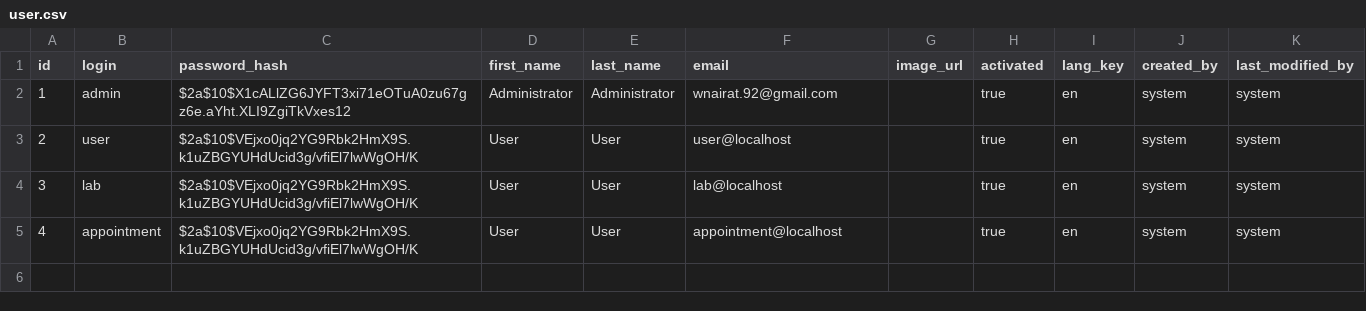
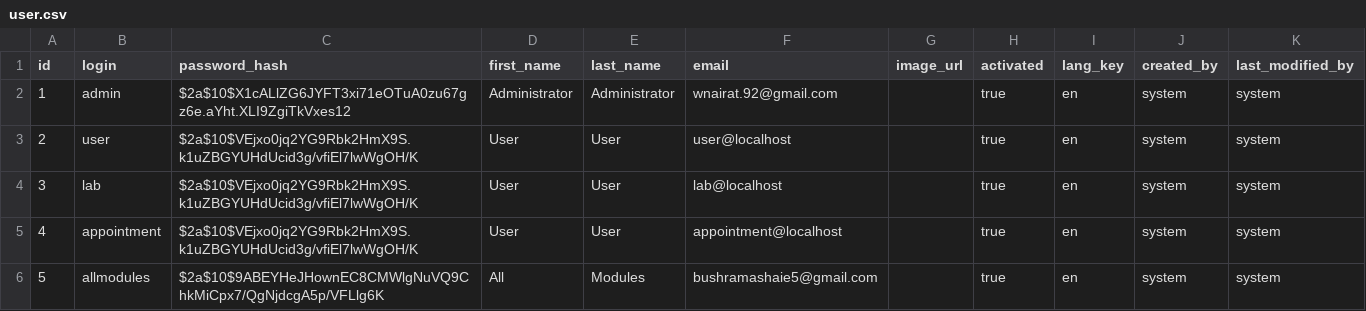
Before and after one commit to dazzle-tech/dazzle-asklepios-gateway, a CSV file: src/main/resources/config/liquibase/data/user.csv, drawn as a sheet; the diff names each change by its address in the sheet, - before the commit and + after, or states it on an @@ line.

```diff
--- a/src/main/resources/config/liquibase/data/user.csv
+++ b/src/main/resources/config/liquibase/data/user.csv
+row 6: 5 | allmodules | $2a$10$9ABEYHeJHownEC8CMWlgNuVQ9ChkMiCpx7/QgNjdcgA5p/VFLlg6K | All | Modules | bushramashaie5@gmail.com |  | true | en | system | system
```
Also changed, not shown: 4 other files.
